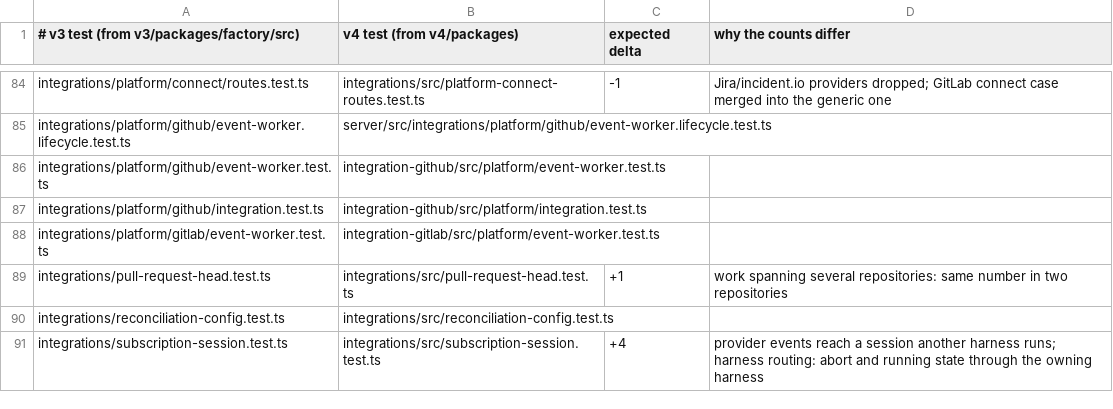
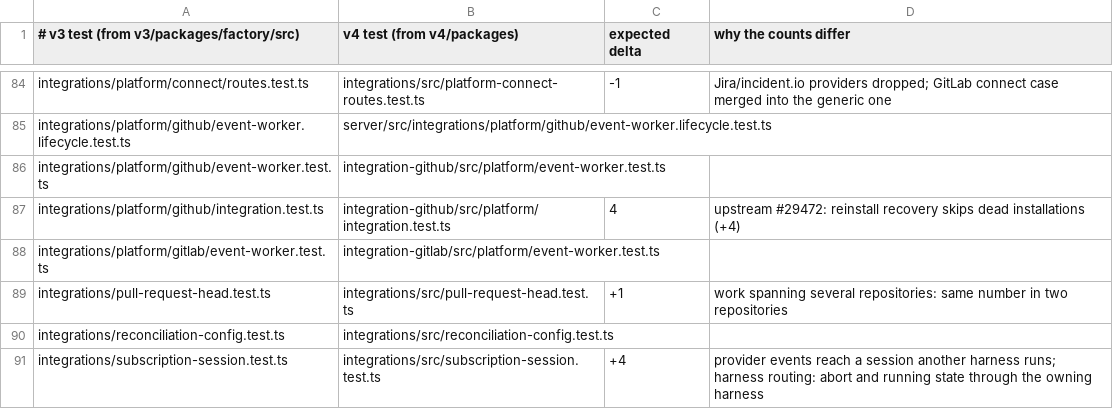
Before and after one commit to works-yura/software-factory, a TSV file: migration/test-pairs.tsv, drawn as a sheet; only a part is shown, gaps mark what is left out.

```diff
--- a/migration/test-pairs.tsv
+++ b/migration/test-pairs.tsv
@@ -86,3 +86,3 @@ integrations/platform/github/event-worker.lifecycle.test.ts	server/src/integrati
 integrations/platform/github/event-worker.test.ts	integration-github/src/platform/event-worker.test.ts
-integrations/platform/github/integration.test.ts	integration-github/src/platform/integration.test.ts
+integrations/platform/github/integration.test.ts	integration-github/src/platform/integration.test.ts	4	upstream #29472: reinstall recovery skips dead installations (+4)
 integrations/platform/gitlab/event-worker.test.ts	integration-gitlab/src/platform/event-worker.test.ts
```
Also changed, not shown: 3 other files.
